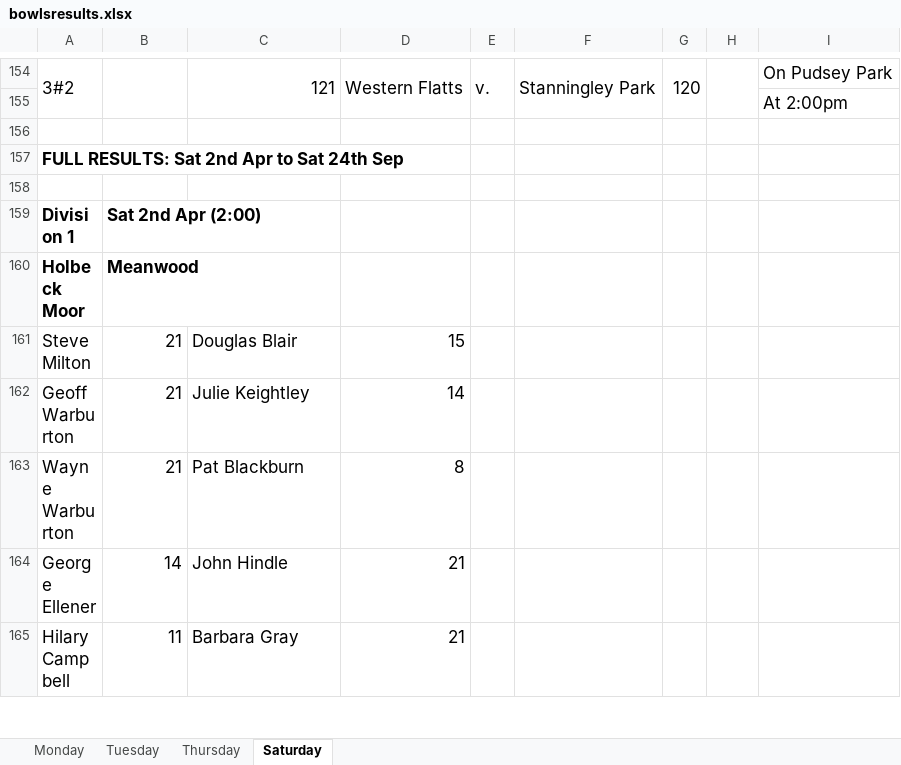
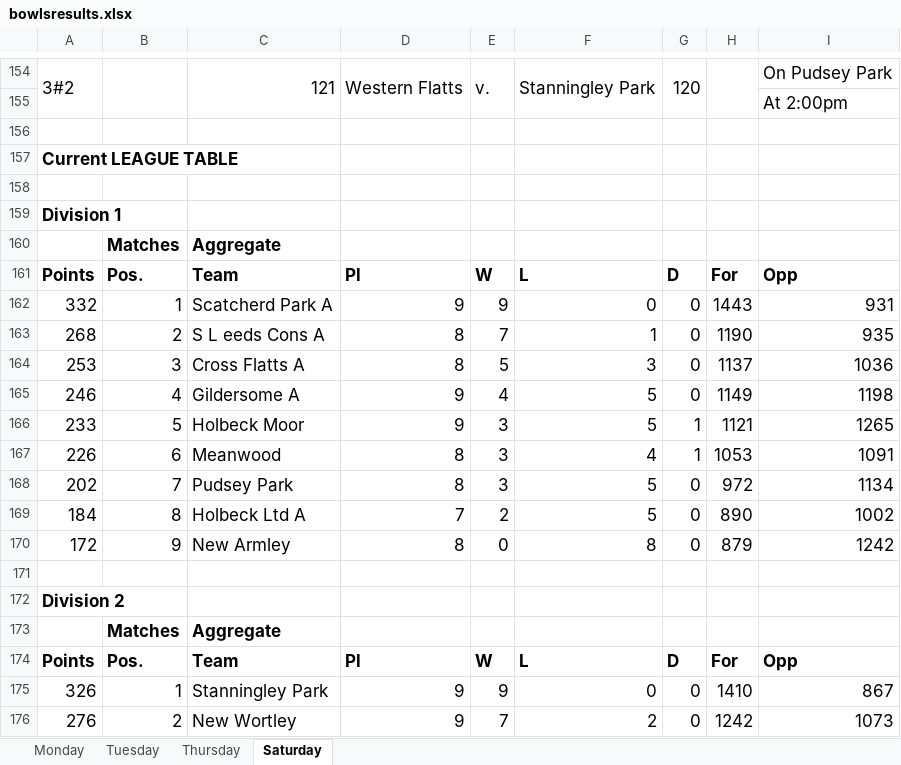
Before and after one commit to Andy-J-marshall/stanningley-bowls, an Excel workbook: files/bowlsresults.xlsx, sheet Saturday, drawn as a sheet; only a part is shown, gaps mark what is left out; the shorter side is filled out with more unchanged rows; values as stored, in another font and other column widths than the file's, no borders; the diff covers the shown part only; the diff names each change by its address in the sheet, - before the commit and + after, or states it on an @@ line.

Commit message:
Displaying team league positions

```diff
--- a/files/bowlsresults.xlsx (sheet Saturday)
+++ b/files/bowlsresults.xlsx (sheet Saturday)
-A157: FULL RESULTS: Sat 2nd Apr to Sat 24th Sep
+A157: Current LEAGUE TABLE
+row 158: (empty)
+row 159: Division 1
+row 160:  | Matches | Aggregate
+row 161: Points | Pos. | Team | Pl | W | L | D | For | Opp
+row 162: 332 | 1 | Scatcherd Park A | 9 | 9 | 0 | 0 | 1443 | 931
+row 163: 268 | 2 | S L eeds Cons A | 8 | 7 | 1 | 0 | 1190 | 935
+row 164: 253 | 3 | Cross Flatts A | 8 | 5 | 3 | 0 | 1137 | 1036
+row 165: 246 | 4 | Gildersome A | 9 | 4 | 5 | 0 | 1149 | 1198
+row 166: 233 | 5 | Holbeck Moor | 9 | 3 | 5 | 1 | 1121 | 1265
+row 167: 226 | 6 | Meanwood | 8 | 3 | 4 | 1 | 1053 | 1091
+row 168: 202 | 7 | Pudsey Park | 8 | 3 | 5 | 0 | 972 | 1134
+row 169: 184 | 8 | Holbeck Ltd A | 7 | 2 | 5 | 0 | 890 | 1002
+row 170: 172 | 9 | New Armley | 8 | 0 | 8 | 0 | 879 | 1242
+row 171: (empty)
+row 172: Division 2
+row 173:  | Matches | Aggregate
+row 174: Points | Pos. | Team | Pl | W | L | D | For | Opp
+row 175: 326 | 1 | Stanningley Park | 9 | 9 | 0 | 0 | 1410 | 867
+row 176: 276 | 2 | New Wortley | 9 | 7 | 2 | 0 | 1242 | 1073
```
Also changed, not shown: 9 added rows and 2 edited cells elsewhere in this sheet, sheet Monday, sheet Thursday, sheet Tuesday, 3 other files.
